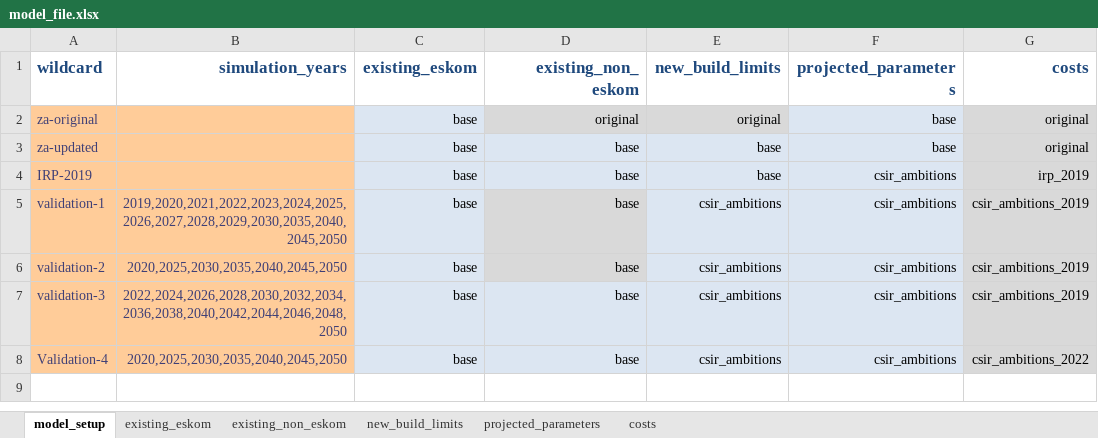
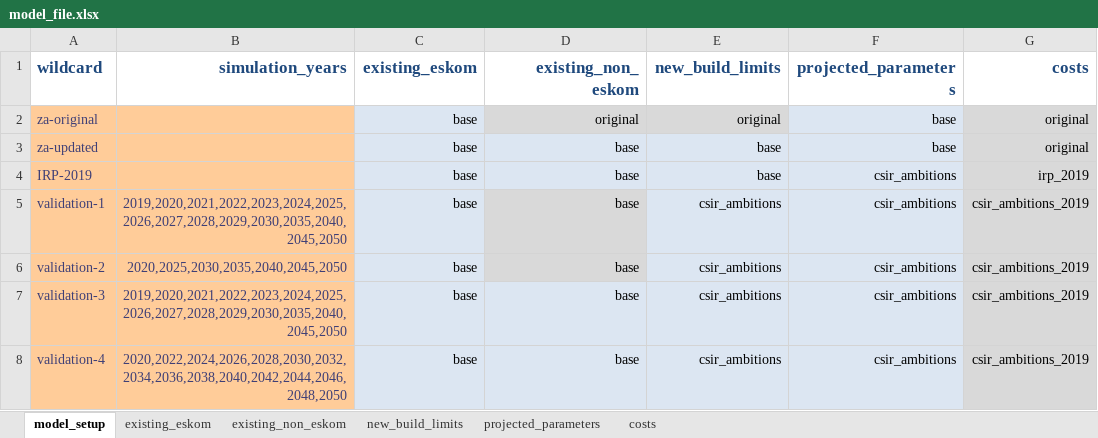
Before and after one commit to agma0/pypsa-rsa, an Excel workbook: model_file.xlsx, sheet model_setup, drawn as a sheet; values as stored, in another font and other column widths than the file's, no borders; the diff names each change by its address in the sheet, - before the commit and + after, or states it on an @@ line.

```diff
--- a/model_file.xlsx (sheet model_setup)
+++ b/model_file.xlsx (sheet model_setup)
-B7 (simulation_years): 2022,2024,2026,2028,2030,2032,2034,2036,2038,2040,2042,2044,2046,2048,2050
+B7 (simulation_years): 2019,2020,2021,2022,2023,2024,2025,2026,2027,2028,2029,2030,2035,2040,2045,2050
-A8 (wildcard): Validation-4
+A8 (wildcard): validation-4
-B8 (simulation_years): 2020,2025,2030,2035,2040,2045,2050
+B8 (simulation_years): 2020,2022,2024,2026,2028,2030,2032,2034,2036,2038,2040,2042,2044,2046,2048,2050
-G8 (costs): csir_ambitions_2022
+G8 (costs): csir_ambitions_2019
```
Also changed, not shown: sheet existing_eskom, 7 other files.
